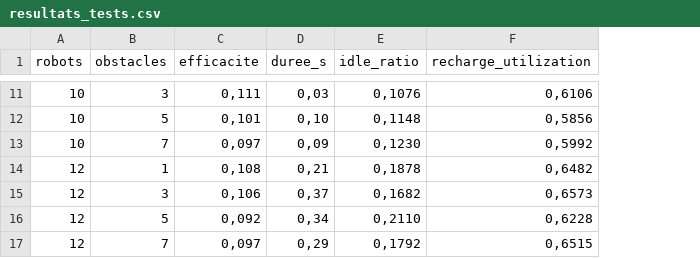
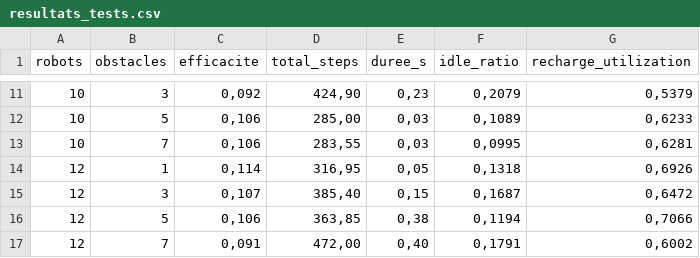
Before and after one commit to Unaty498/warehouse-agents, a CSV file: resultats_tests.csv, drawn as a sheet; only a part is shown, gaps mark what is left out; addresses are those after the commit; the diff covers the shown part only; the diff names each change by its address in the sheet, - before the commit and + after, or states it on an @@ line.

```diff
--- a/resultats_tests.csv
+++ b/resultats_tests.csv
+column D (total_steps), rows 11-17: 424,90 | 285,00 | 283,55 | 316,95 | 385,40 | 363,85 | 472,00
-C11 (efficacite): 0,111
+C11 (efficacite): 0,092
-E11 (duree_s): 0,03
+E11 (duree_s): 0,23
-F11 (idle_ratio): 0,1076
+F11 (idle_ratio): 0,2079
-G11 (recharge_utilization): 0,6106
+G11 (recharge_utilization): 0,5379
-C12 (efficacite): 0,101
+C12 (efficacite): 0,106
-E12 (duree_s): 0,10
+E12 (duree_s): 0,03
-F12 (idle_ratio): 0,1148
+F12 (idle_ratio): 0,1089
-G12 (recharge_utilization): 0,5856
+G12 (recharge_utilization): 0,6233
-C13 (efficacite): 0,097
+C13 (efficacite): 0,106
-E13 (duree_s): 0,09
+E13 (duree_s): 0,03
-F13 (idle_ratio): 0,1230
+F13 (idle_ratio): 0,0995
-G13 (recharge_utilization): 0,5992
+G13 (recharge_utilization): 0,6281
-C14 (efficacite): 0,108
+C14 (efficacite): 0,114
-E14 (duree_s): 0,21
+E14 (duree_s): 0,05
-F14 (idle_ratio): 0,1878
+F14 (idle_ratio): 0,1318
-G14 (recharge_utilization): 0,6482
+G14 (recharge_utilization): 0,6926
-C15 (efficacite): 0,106
+C15 (efficacite): 0,107
-E15 (duree_s): 0,37
+E15 (duree_s): 0,15
-F15 (idle_ratio): 0,1682
+F15 (idle_ratio): 0,1687
-G15 (recharge_utilization): 0,6573
+G15 (recharge_utilization): 0,6472
-C16 (efficacite): 0,092
+C16 (efficacite): 0,106
-E16 (duree_s): 0,34
+E16 (duree_s): 0,38
-F16 (idle_ratio): 0,2110
+F16 (idle_ratio): 0,1194
-G16 (recharge_utilization): 0,6228
+G16 (recharge_utilization): 0,7066
-C17 (efficacite): 0,097
+C17 (efficacite): 0,091
-E17 (duree_s): 0,29
+E17 (duree_s): 0,40
-F17 (idle_ratio): 0,1792
+F17 (idle_ratio): 0,1791
-G17 (recharge_utilization): 0,6515
+G17 (recharge_utilization): 0,6002
```
Also changed, not shown: 30 edited cells elsewhere in this file, 3 other files.
